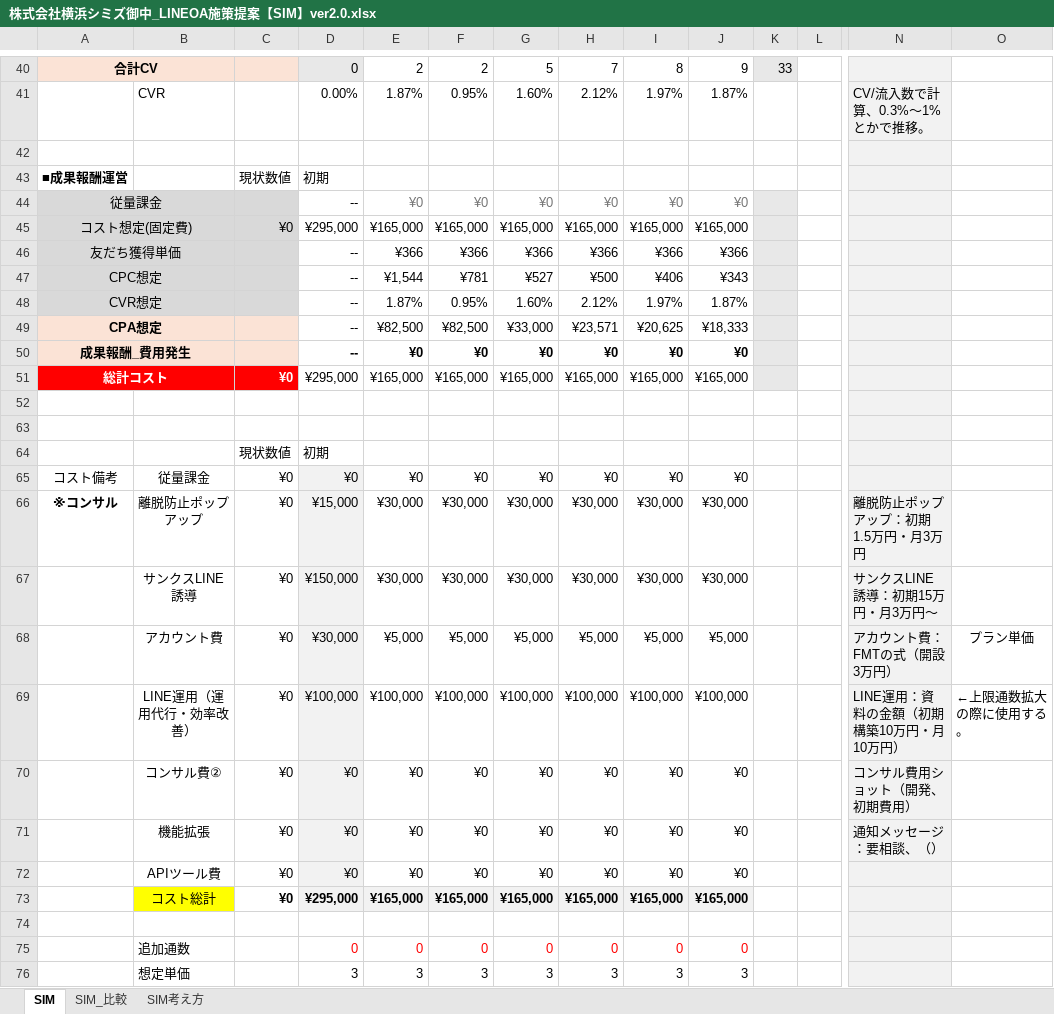
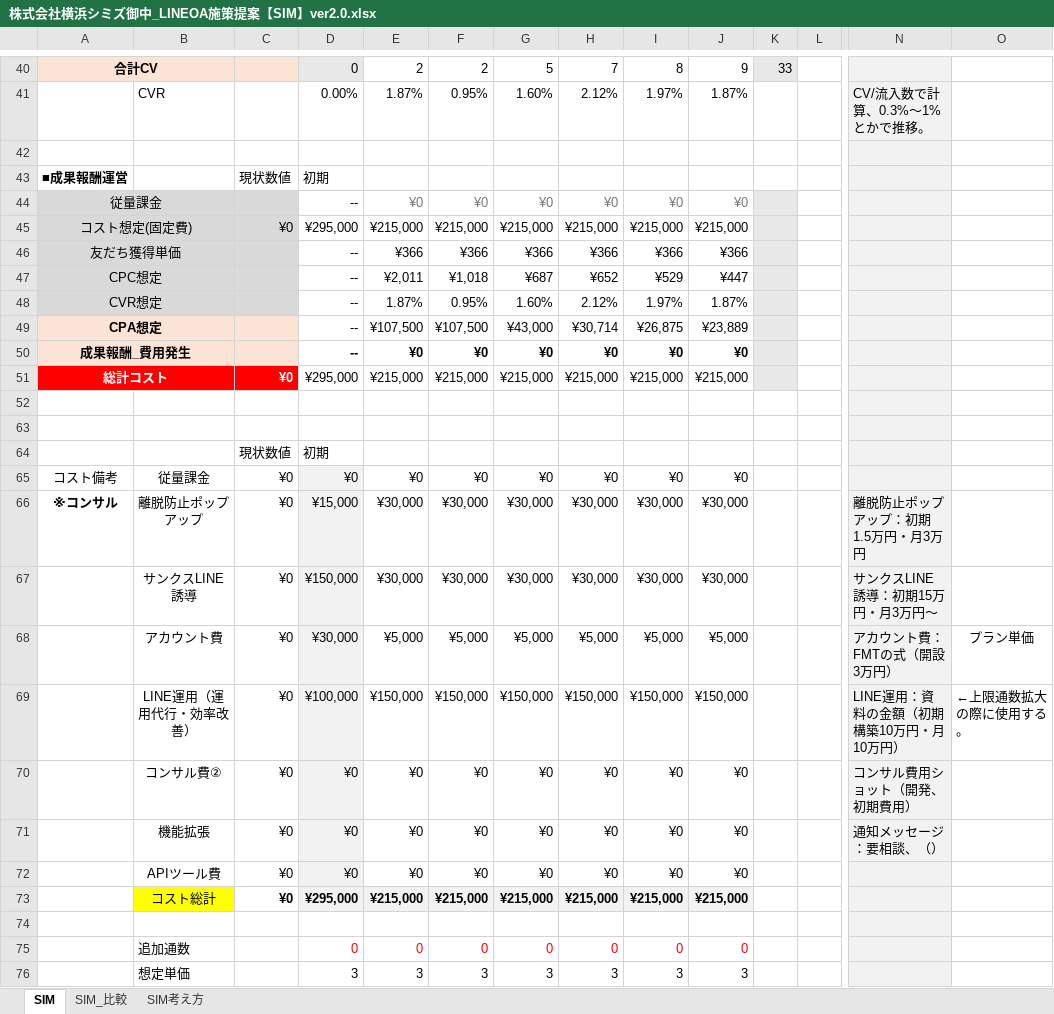
Before and after one commit to tonomura-r-dev/folder, an Excel workbook: 株式会社横浜シミズ御中_LINEOA施策提案【SIM】ver2.0.xlsx, sheet SIM, drawn as a sheet; only a part is shown, gaps mark what is left out; values as stored, in another font and other column widths than the file's, no borders; removed rows and columns are numbered as before the commit, all else as after; rows hold the shown columns only; the diff names each change by its address in the sheet, - before the commit and + after, or states it on an @@ line.

```diff
--- a/株式会社横浜シミズ御中_LINEOA施策提案【SIM】ver2.0.xlsx (sheet SIM)
+++ b/株式会社横浜シミズ御中_LINEOA施策提案【SIM】ver2.0.xlsx (sheet SIM)
-E45: ¥165,000
+E45: ¥215,000
-F45: ¥165,000
+F45: ¥215,000
-G45: ¥165,000
+G45: ¥215,000
-H45: ¥165,000
+H45: ¥215,000
-I45: ¥165,000
+I45: ¥215,000
-J45: ¥165,000
+J45: ¥215,000
-row 47: CPC想定 |  |  | -- | ¥1,544 | ¥781 | ¥527 | ¥500 | ¥406 | ¥343
+row 47: CPC想定 |  |  | -- | ¥2,011 | ¥1,018 | ¥687 | ¥652 | ¥529 | ¥447
-row 49: CPA想定 |  |  | -- | ¥82,500 | ¥82,500 | ¥33,000 | ¥23,571 | ¥20,625 | ¥18,333
+row 49: CPA想定 |  |  | -- | ¥107,500 | ¥107,500 | ¥43,000 | ¥30,714 | ¥26,875 | ¥23,889
-E51: ¥165,000
+E51: ¥215,000
-F51: ¥165,000
+F51: ¥215,000
-G51: ¥165,000
+G51: ¥215,000
-H51: ¥165,000
+H51: ¥215,000
-I51: ¥165,000
+I51: ¥215,000
-J51: ¥165,000
+J51: ¥215,000
-row 69:  | LINE運用（運用代行・効率改善） | ¥0 | ¥100,000 | ¥100,000 | ¥100,000 | ¥100,000 | ¥100,000 | ¥100,000 | ¥100,000 |  |  | LINE運用：資料の金額（初期構築10万円・月10万円） | ←上限通数拡大の際に使用する。
+row 69:  | LINE運用（運用代行・効率改善） | ¥0 | ¥100,000 | ¥150,000 | ¥150,000 | ¥150,000 | ¥150,000 | ¥150,000 | ¥150,000 |  |  | LINE運用：資料の金額（初期構築10万円・月10万円） | ←上限通数拡大の際に使用する。
-row 73:  | コスト総計 | ¥0 | ¥295,000 | ¥165,000 | ¥165,000 | ¥165,000 | ¥165,000 | ¥165,000 | ¥165,000
+row 73:  | コスト総計 | ¥0 | ¥295,000 | ¥215,000 | ¥215,000 | ¥215,000 | ¥215,000 | ¥215,000 | ¥215,000
```
Also changed, not shown: sheet SIM_比較, hidden cells, 1 other file.
